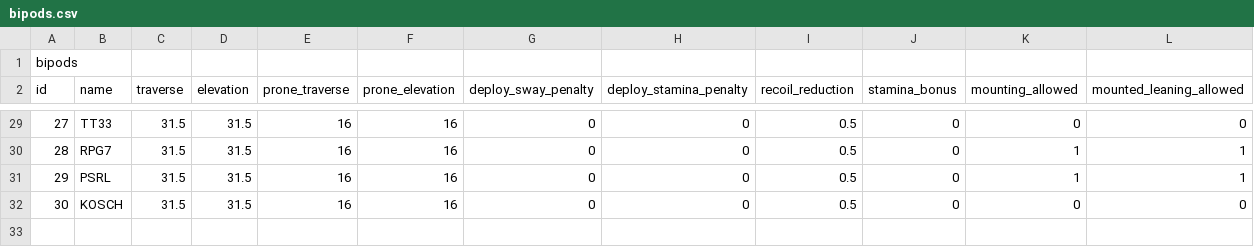
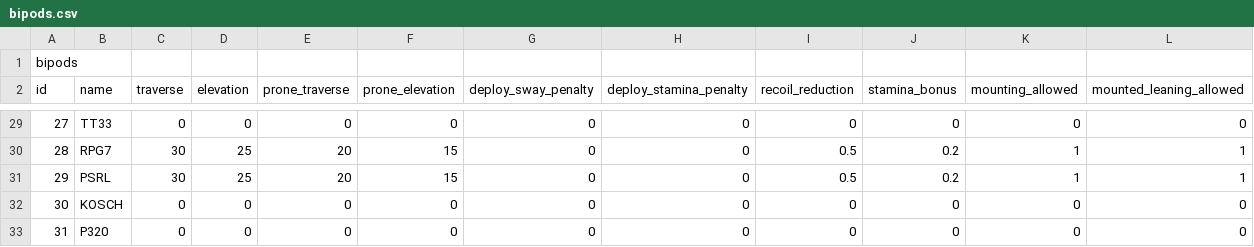
Before and after one commit to recoil-group/deadline-balancing, a CSV file: bipods.csv, drawn as a sheet; only a part is shown, gaps mark what is left out; the diff covers the shown part only.

```diff
--- a/bipods.csv
+++ b/bipods.csv
@@ -29,4 +29,5 @@ id,name,traverse,elevation,prone_traverse,prone_elevation,deploy_sway_penalty,de
-27,TT33,31.5,31.5,16,16,0,0,0.5,0,0,0
-28,RPG7,31.5,31.5,16,16,0,0,0.5,0,1,1
-29,PSRL,31.5,31.5,16,16,0,0,0.5,0,1,1
-30,KOSCH,31.5,31.5,16,16,0,0,0.5,0,0,0
+27,TT33,0,0,0,0,0,0,0,0,0,0
+28,RPG7,30,25,20,15,0,0,0.5,0.2,1,1
+29,PSRL,30,25,20,15,0,0,0.5,0.2,1,1
+30,KOSCH,0,0,0,0,0,0,0,0,0,0
+31,P320,0,0,0,0,0,0,0,0,0,0
```
Also changed, not shown: 1 added row, 1 removed row and 127 edited cells elsewhere in this file.
